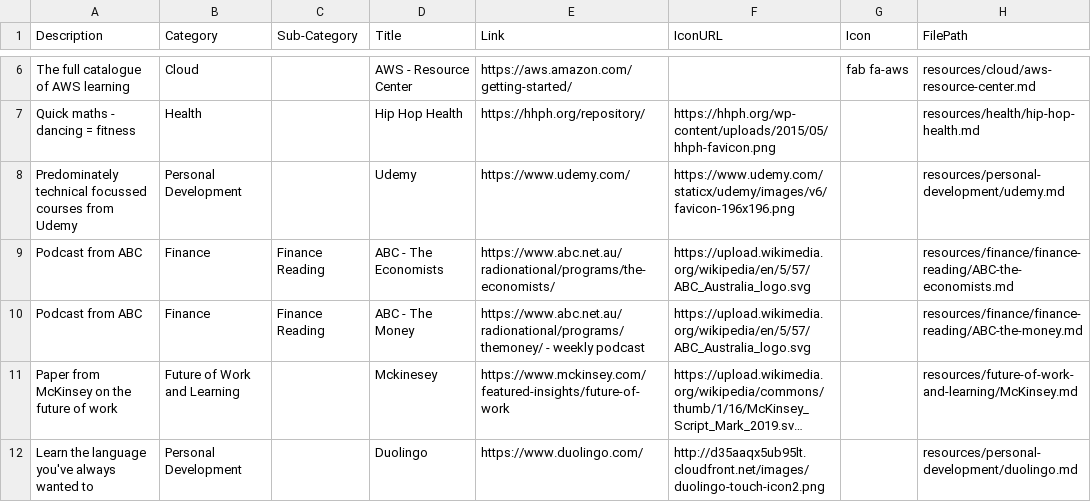
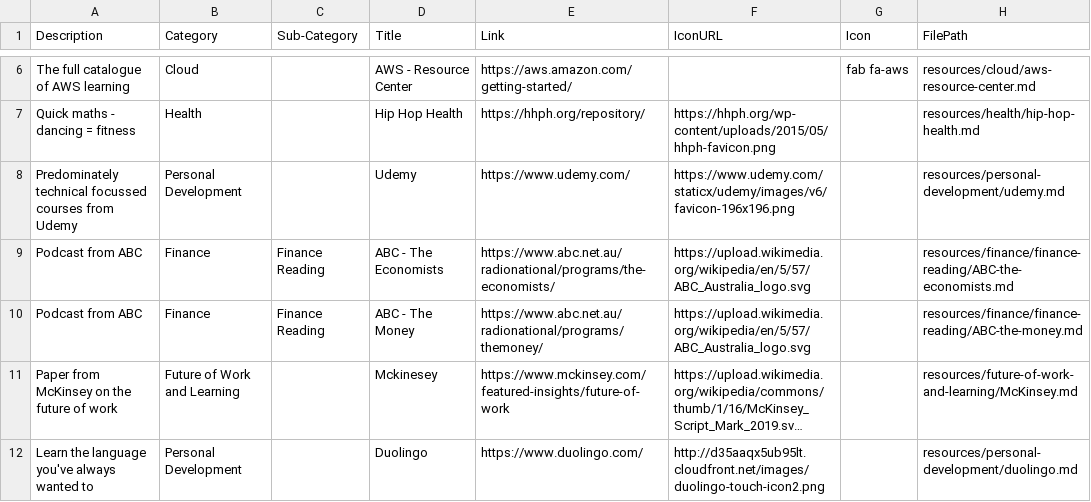
Before and after one commit to cuminandpaprika/skillupathome, a CSV file: scripts/skillUp.csv, drawn as a sheet; only a part is shown, gaps mark what is left out; long unchanged cells end in …; the diff names each change by its address in the sheet, - before the commit and + after, or states it on an @@ line.

Commit message:
Fix broken link

```diff
--- a/scripts/skillUp.csv
+++ b/scripts/skillUp.csv
-E10 (Link): https://www.abc.net.au/radionational/programs/themoney/ - weekly podcast
+E10 (Link): https://www.abc.net.au/radionational/programs/themoney/
```
Also changed, not shown: 1 other file.
